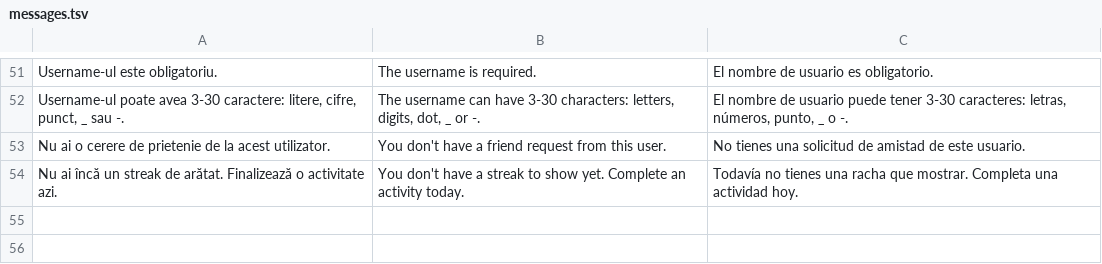
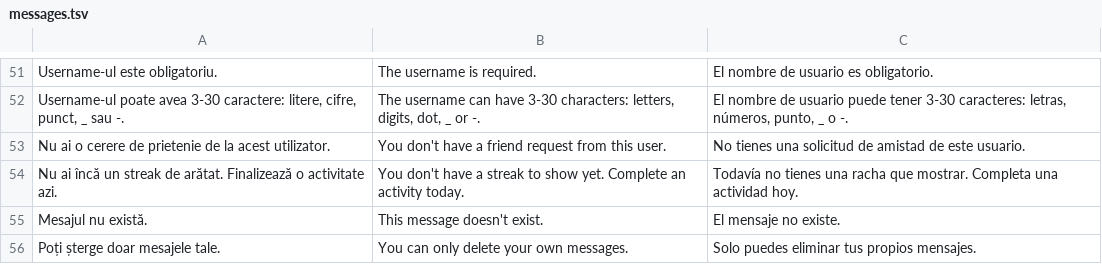
Before and after one commit to CapitanAlunaFiarta/SOPM-whatever-app, a TSV file: backend/user-service/src/main/resources/i18n/messages.tsv, drawn as a sheet; only a part is shown, gaps mark what is left out.

```diff
--- a/backend/user-service/src/main/resources/i18n/messages.tsv
+++ b/backend/user-service/src/main/resources/i18n/messages.tsv
@@ -54 +54,3 @@ Nu ai o cerere de prietenie de la acest utilizator.	You don't have a friend requ
 Nu ai încă un streak de arătat. Finalizează o activitate azi.	You don't have a streak to show yet. Complete an activity today.	Todavía no tienes una racha que mostrar. Completa una actividad hoy.
+Mesajul nu există.	This message doesn't exist.	El mensaje no existe.
+Poți șterge doar mesajele tale.	You can only delete your own messages.	Solo puedes eliminar tus propios mensajes.
```
Also changed, not shown: 18 other files.
